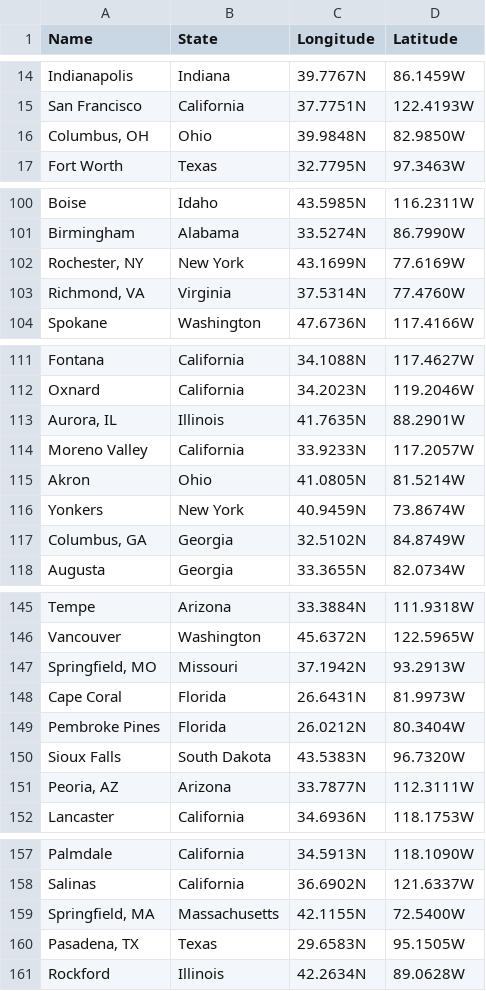
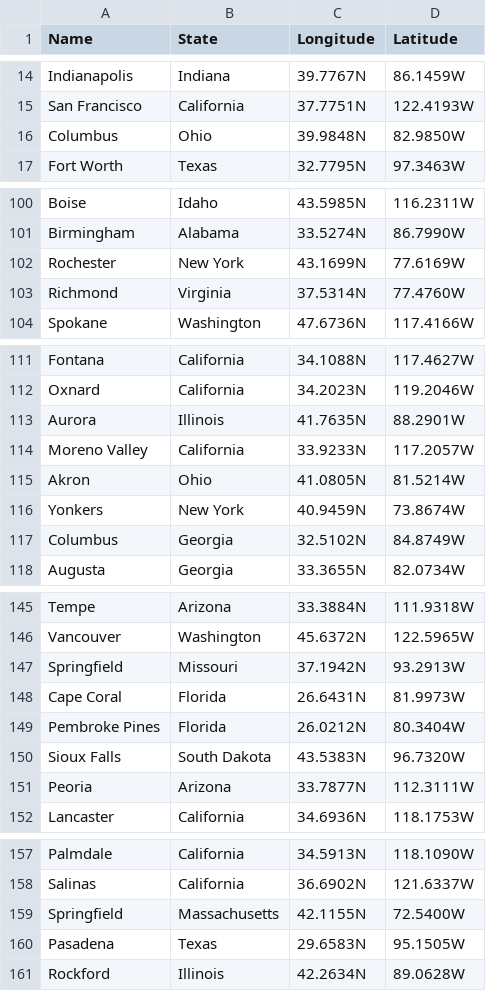
Before and after one commit to mconlon17/vivo-add-cities, a CSV file: cities.csv, drawn as a sheet; only a part is shown, gaps mark what is left out; the diff covers the shown part only.

```diff
--- a/cities.csv
+++ b/cities.csv
@@ -15,3 +15,3 @@ Indianapolis|Indiana|39.7767N|86.1459W
 San Francisco|California|37.7751N|122.4193W
-Columbus, OH|Ohio|39.9848N|82.9850W
+Columbus|Ohio|39.9848N|82.9850W
 Fort Worth|Texas|32.7795N|97.3463W
@@ -101,4 +101,4 @@ Boise|Idaho|43.5985N|116.2311W
 Birmingham|Alabama|33.5274N|86.7990W
-Rochester, NY|New York|43.1699N|77.6169W
-Richmond, VA|Virginia|37.5314N|77.4760W
+Rochester|New York|43.1699N|77.6169W
+Richmond|Virginia|37.5314N|77.4760W
 Spokane|Washington|47.6736N|117.4166W
@@ -112,3 +112,3 @@ Fontana|California|34.1088N|117.4627W
 Oxnard|California|34.2023N|119.2046W
-Aurora, IL|Illinois|41.7635N|88.2901W
+Aurora|Illinois|41.7635N|88.2901W
 Moreno Valley|California|33.9233N|117.2057W
@@ -116,3 +116,3 @@ Akron|Ohio|41.0805N|81.5214W
 Yonkers|New York|40.9459N|73.8674W
-Columbus, GA|Georgia|32.5102N|84.8749W
+Columbus|Georgia|32.5102N|84.8749W
 Augusta|Georgia|33.3655N|82.0734W
@@ -146,3 +146,3 @@ Tempe|Arizona|33.3884N|111.9318W
 Vancouver|Washington|45.6372N|122.5965W
-Springfield, MO|Missouri|37.1942N|93.2913W
+Springfield|Missouri|37.1942N|93.2913W
 Cape Coral|Florida|26.6431N|81.9973W
@@ -150,3 +150,3 @@ Pembroke Pines|Florida|26.0212N|80.3404W
 Sioux Falls|South Dakota|43.5383N|96.7320W
-Peoria, AZ|Arizona|33.7877N|112.3111W
+Peoria|Arizona|33.7877N|112.3111W
 Lancaster|California|34.6936N|118.1753W
@@ -158,4 +158,4 @@ Palmdale|California|34.5913N|118.1090W
 Salinas|California|36.6902N|121.6337W
-Springfield, MA|Massachusetts|42.1155N|72.5400W
-Pasadena, TX|Texas|29.6583N|95.1505W
+Springfield|Massachusetts|42.1155N|72.5400W
+Pasadena|Texas|29.6583N|95.1505W
 Rockford|Illinois|42.2634N|89.0628W
```
Also changed, not shown: 12 edited cells elsewhere in this file, 1 other file.
